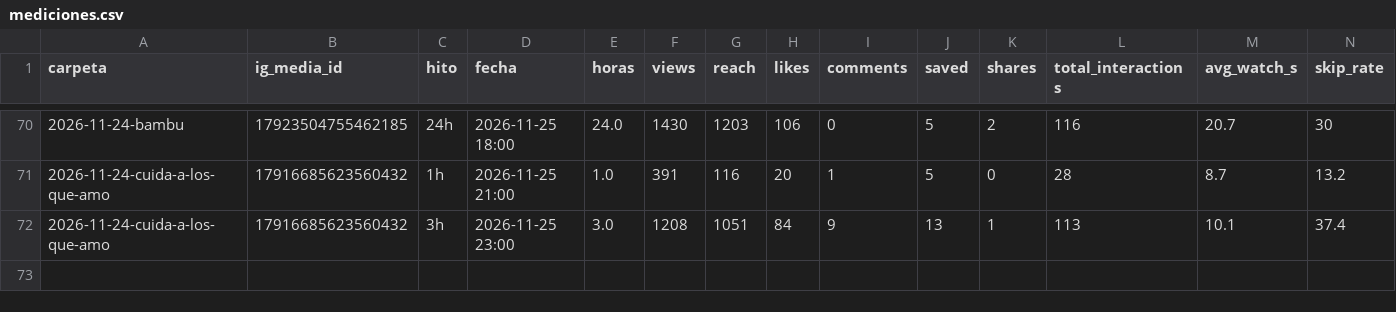
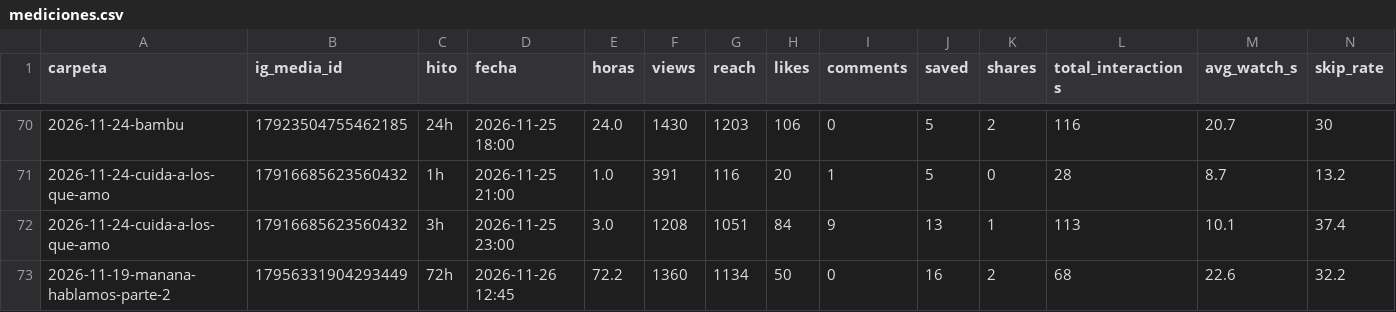
Before and after one commit to carrito-azul/caminos-divinos-publicador, a CSV file: mediciones.csv, drawn as a sheet; only a part is shown, gaps mark what is left out; rows hold the shown columns only; the diff names each change by its address in the sheet, - before the commit and + after, or states it on an @@ line.

```diff
--- a/mediciones.csv
+++ b/mediciones.csv
+row 73: 2026-11-19-manana-hablamos-parte-2 | 17956331904293449 | 72h | 2026-11-26 12:45 | 72.2 | 1360 | 1134 | 50 | 0 | 16 | 2 | 68 | 22.6 | 32.2
```
Also changed, not shown: 2 other files.
